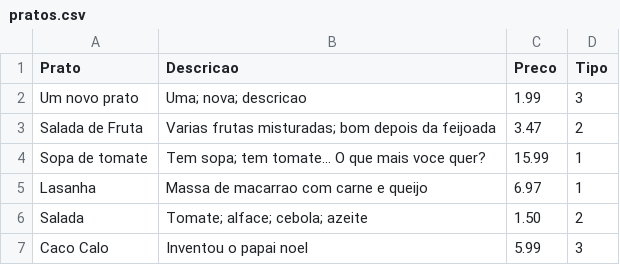
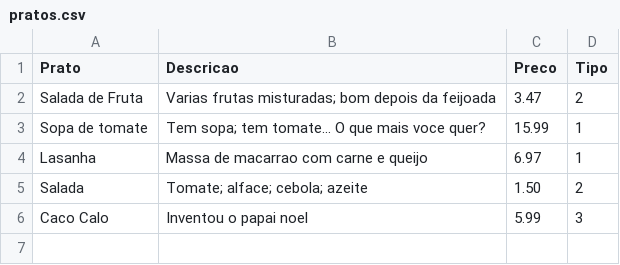
Before and after one commit to afmm01/ed1_menu, a CSV file: pratos.csv, drawn as a sheet; the diff names each change by its address in the sheet, - before the commit and + after, or states it on an @@ line.

```diff
--- a/pratos.csv
+++ b/pratos.csv
-row 2: Um novo prato | Uma; nova; descricao | 1.99 | 3
```
Also changed, not shown: 3 other files.
